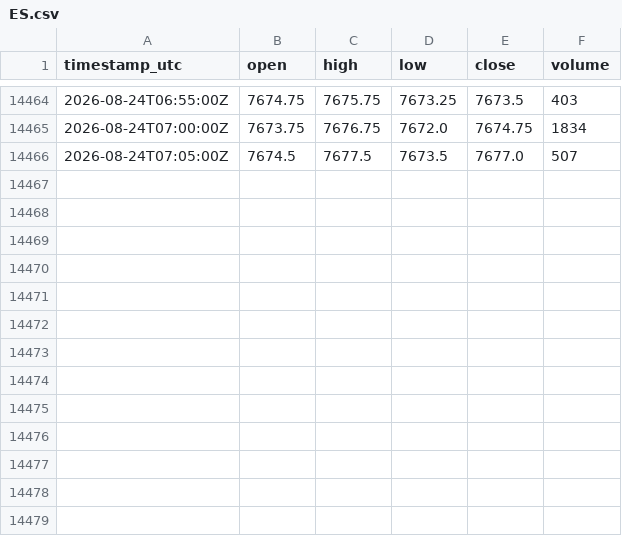
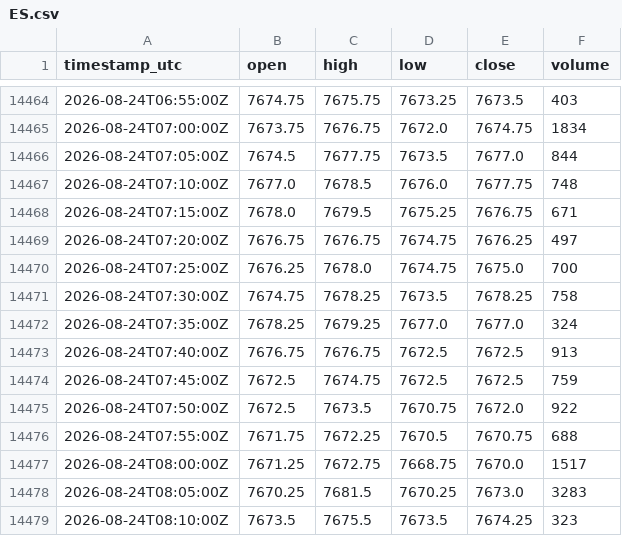
Before and after one commit to cjosh4toyotas-stack/silver-bullet-backtest, a CSV file: data/markets/ES.csv, drawn as a sheet; only a part is shown, gaps mark what is left out.

```diff
--- a/data/markets/ES.csv
+++ b/data/markets/ES.csv
@@ -14465,2 +14465,15 @@ timestamp_utc,open,high,low,close,volume
 2026-08-24T07:00:00Z,7673.75,7676.75,7672.0,7674.75,1834
-2026-08-24T07:05:00Z,7674.5,7677.5,7673.5,7677.0,507
+2026-08-24T07:05:00Z,7674.5,7677.75,7673.5,7677.0,844
+2026-08-24T07:10:00Z,7677.0,7678.5,7676.0,7677.75,748
+2026-08-24T07:15:00Z,7678.0,7679.5,7675.25,7676.75,671
+2026-08-24T07:20:00Z,7676.75,7676.75,7674.75,7676.25,497
+2026-08-24T07:25:00Z,7676.25,7678.0,7674.75,7675.0,700
+2026-08-24T07:30:00Z,7674.75,7678.25,7673.5,7678.25,758
+2026-08-24T07:35:00Z,7678.25,7679.25,7677.0,7677.0,324
+2026-08-24T07:40:00Z,7676.75,7676.75,7672.5,7672.5,913
+2026-08-24T07:45:00Z,7672.5,7674.75,7672.5,7672.5,759
+2026-08-24T07:50:00Z,7672.5,7673.5,7670.75,7672.0,922
+2026-08-24T07:55:00Z,7671.75,7672.25,7670.5,7670.75,688
+2026-08-24T08:00:00Z,7671.25,7672.75,7668.75,7670.0,1517
+2026-08-24T08:05:00Z,7670.25,7681.5,7670.25,7673.0,3283
+2026-08-24T08:10:00Z,7673.5,7675.5,7673.5,7674.25,323
```
Also changed, not shown: data/NQF-continuous.csv, data/markets/CL.csv, 4 other files.
